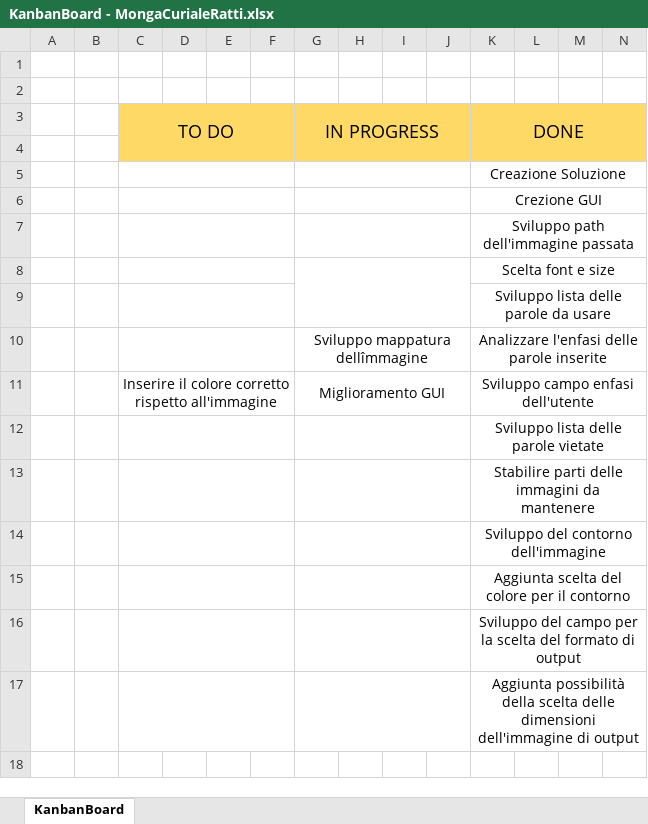
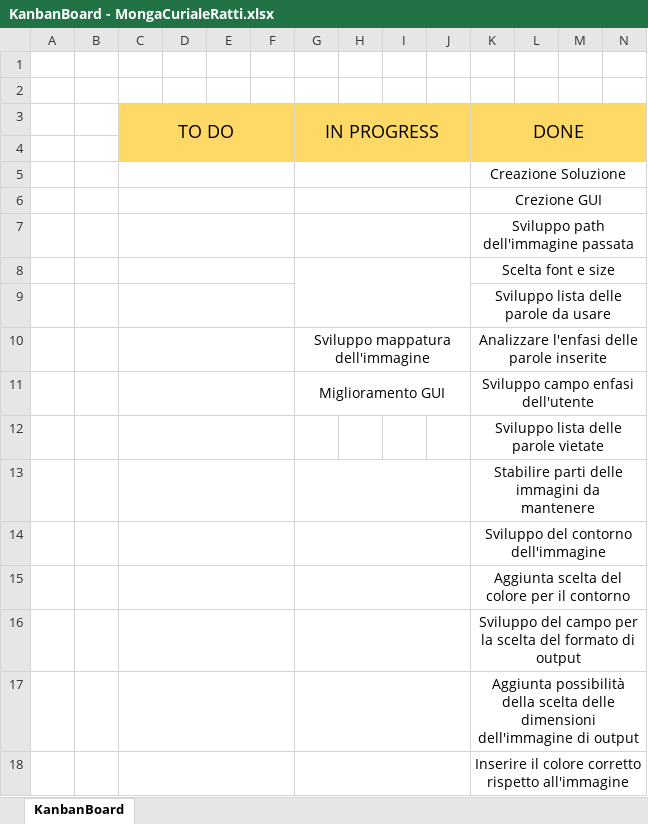
Before and after one commit to ChristianMongaSAMT/Wordcloud-generator, an Excel workbook: 7_Allegati/Progettazione/KanbanBoard - MongaCurialeRatti.xlsx, sheet KanbanBoard, drawn as a sheet; only a part is shown; values as stored, in another font and other column widths than the file's, no borders; removed rows and columns are numbered as before the commit, all else as after; rows hold the shown columns only; the diff names each change by its address in the sheet, - before the commit and + after, or states it on an @@ line.

```diff
--- a/7_Allegati/Progettazione/KanbanBoard - MongaCurialeRatti.xlsx (sheet KanbanBoard)
+++ b/7_Allegati/Progettazione/KanbanBoard - MongaCurialeRatti.xlsx (sheet KanbanBoard)
-G10 (IN PROGRESS): Sviluppo mappatura dellîmmagine
+G10 (IN PROGRESS): Sviluppo mappatura dell'immagine
-C11 (TO DO): Inserire il colore corretto rispetto all'immagine
+C11 (TO DO): (empty)
-G12:J12 merged
+row 18:  |  |  |  |  |  |  |  |  |  | Inserire il colore corretto rispetto all'immagine
```
Also changed, not shown: 5 other files.
